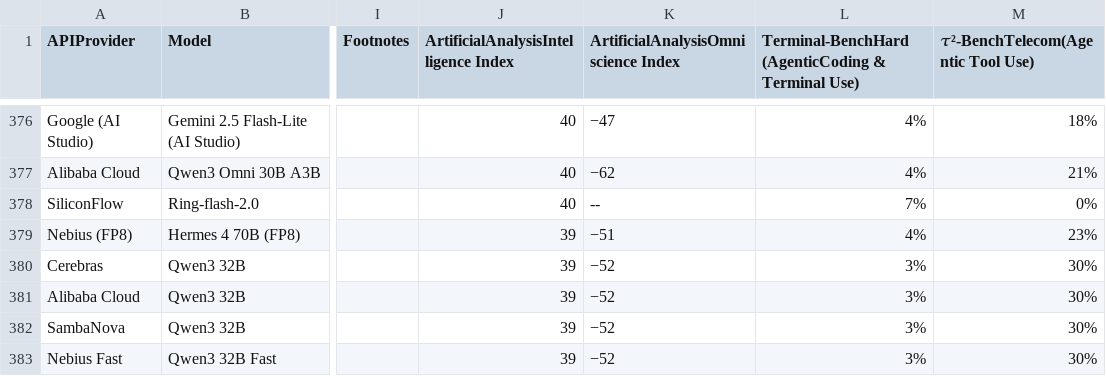
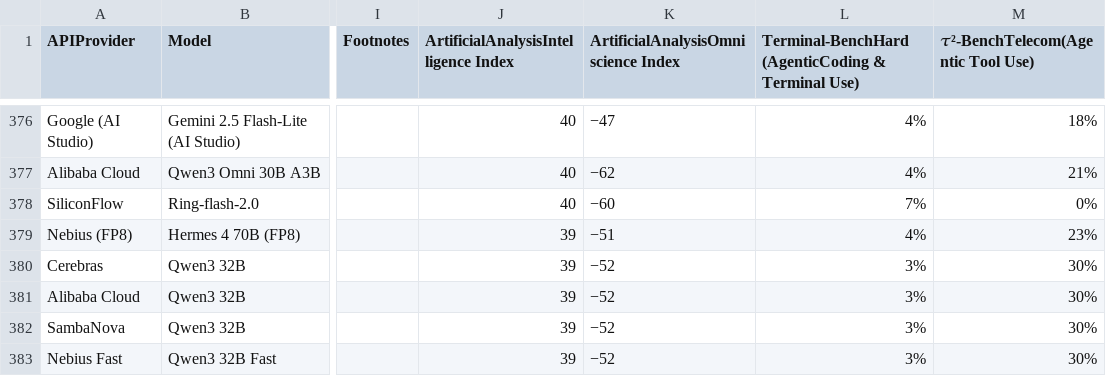
Before and after one commit to Nidhal-Jegham/HowHungryisAIDashboard, a CSV file: data/artificialanalysis_cleanlong.csv, drawn as a sheet; only a part is shown, gaps mark what is left out; the diff names each change by its address in the sheet, - before the commit and + after, or states it on an @@ line.

```diff
--- a/data/artificialanalysis_cleanlong.csv
+++ b/data/artificialanalysis_cleanlong.csv
-K378: --
+K378: −60
```
Also changed, not shown: output/Monthly LLM Environmental Footprint.csv, 3 other files.
